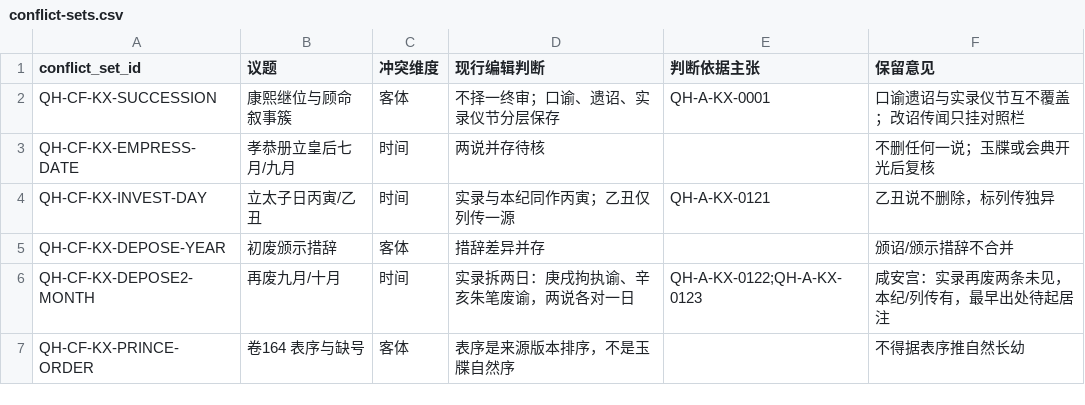
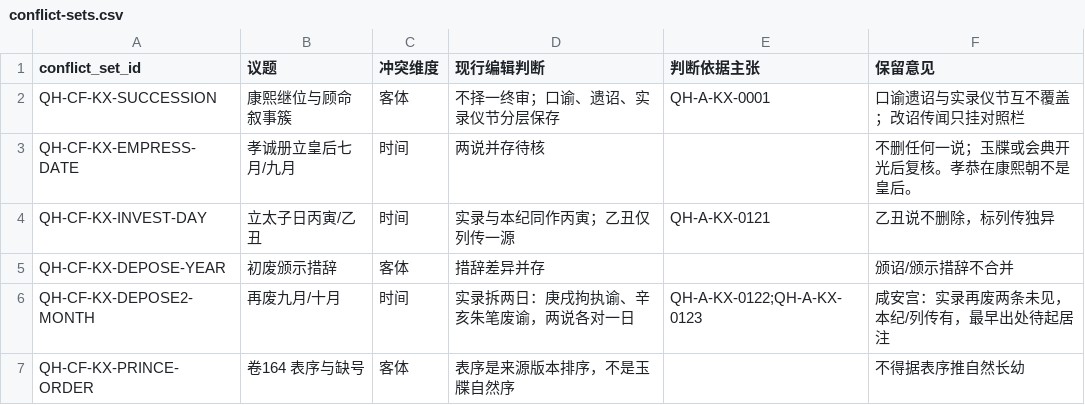
Before and after one commit to zonglinxie-cyber/qing-history-evidence-base, a CSV file: data/conflict-sets.csv, drawn as a sheet; only a part is shown.

```diff
--- a/data/conflict-sets.csv
+++ b/data/conflict-sets.csv
@@ -2,3 +2,3 @@ conflict_set_id,议题,冲突维度,现行编辑判断,判断依据主张,保留
 QH-CF-KX-SUCCESSION,康熙继位与顾命叙事簇,客体,不择一终审；口谕、遗诏、实录仪节分层保存,QH-A-KX-0001,口谕遗诏与实录仪节互不覆盖；改诏传闻只挂对照栏
-QH-CF-KX-EMPRESS-DATE,孝恭册立皇后七月/九月,时间,两说并存待核,,不删任何一说；玉牒或会典开光后复核
+QH-CF-KX-EMPRESS-DATE,孝诚册立皇后七月/九月,时间,两说并存待核,,不删任何一说；玉牒或会典开光后复核。孝恭在康熙朝不是皇后。
 QH-CF-KX-INVEST-DAY,立太子日丙寅/乙丑,时间,实录与本纪同作丙寅；乙丑仅列传一源,QH-A-KX-0121,乙丑说不删除，标列传独异
```
Also changed, not shown: data/chapters.csv, data/emperor-portraits.csv, 13 other files.
